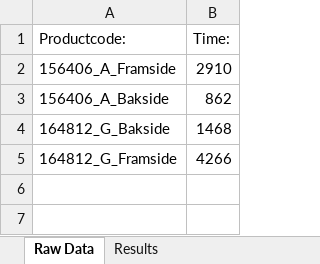
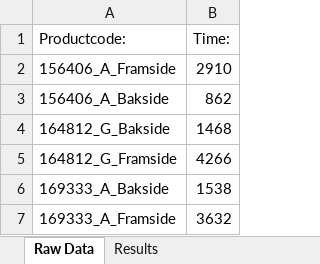
Before and after one commit to UniQueKakarot/Tidskalkyle_Gibbscam, an Excel workbook: Tidskalkyle.xlsx, sheet Raw Data, drawn as a sheet; values as stored, in another font and other column widths than the file's, no borders; the diff names each change by its address in the sheet, - before the commit and + after, or states it on an @@ line.

```diff
--- a/Tidskalkyle.xlsx (sheet Raw Data)
+++ b/Tidskalkyle.xlsx (sheet Raw Data)
+row 6: 169333_A_Bakside | 1538
+row 7: 169333_A_Framside | 3632
```
Also changed, not shown: sheet Results, 2 other files.
